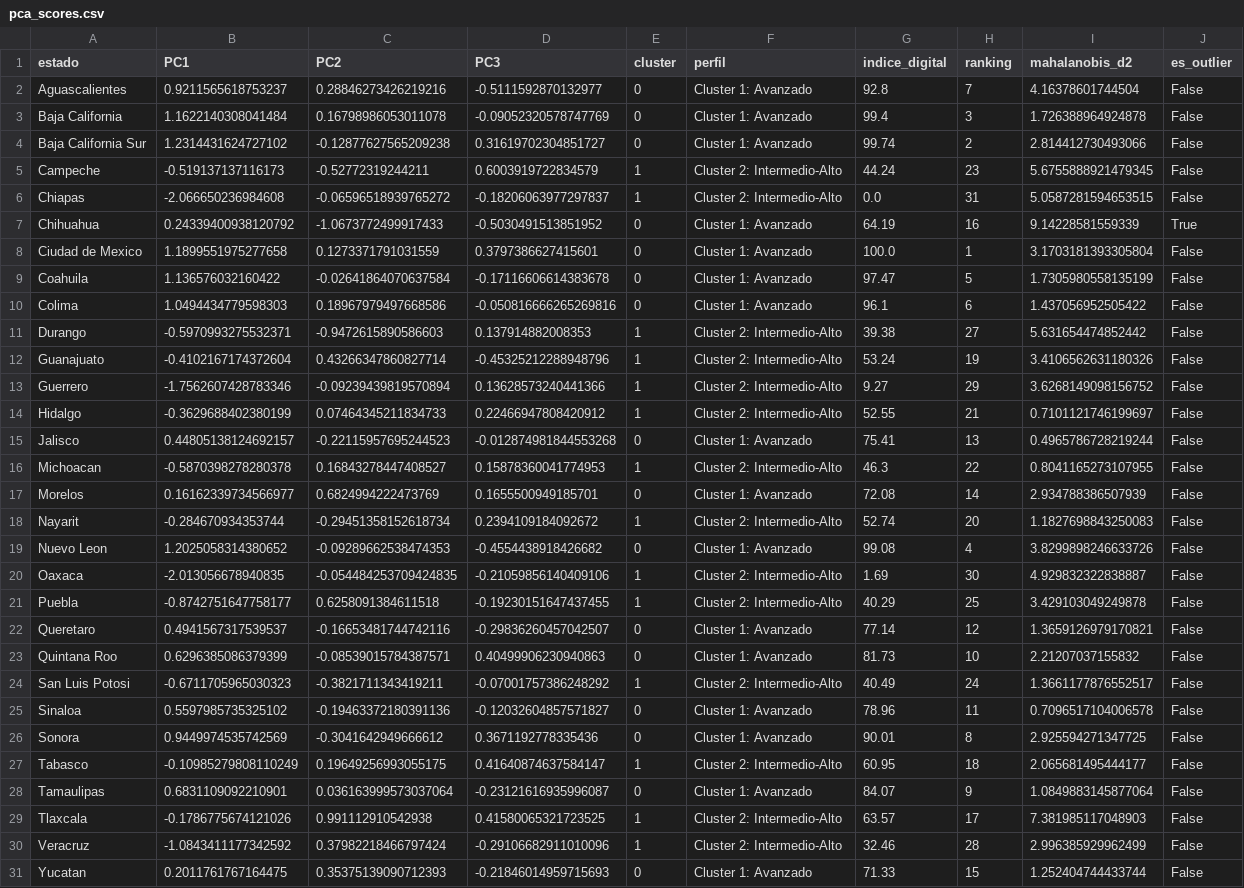
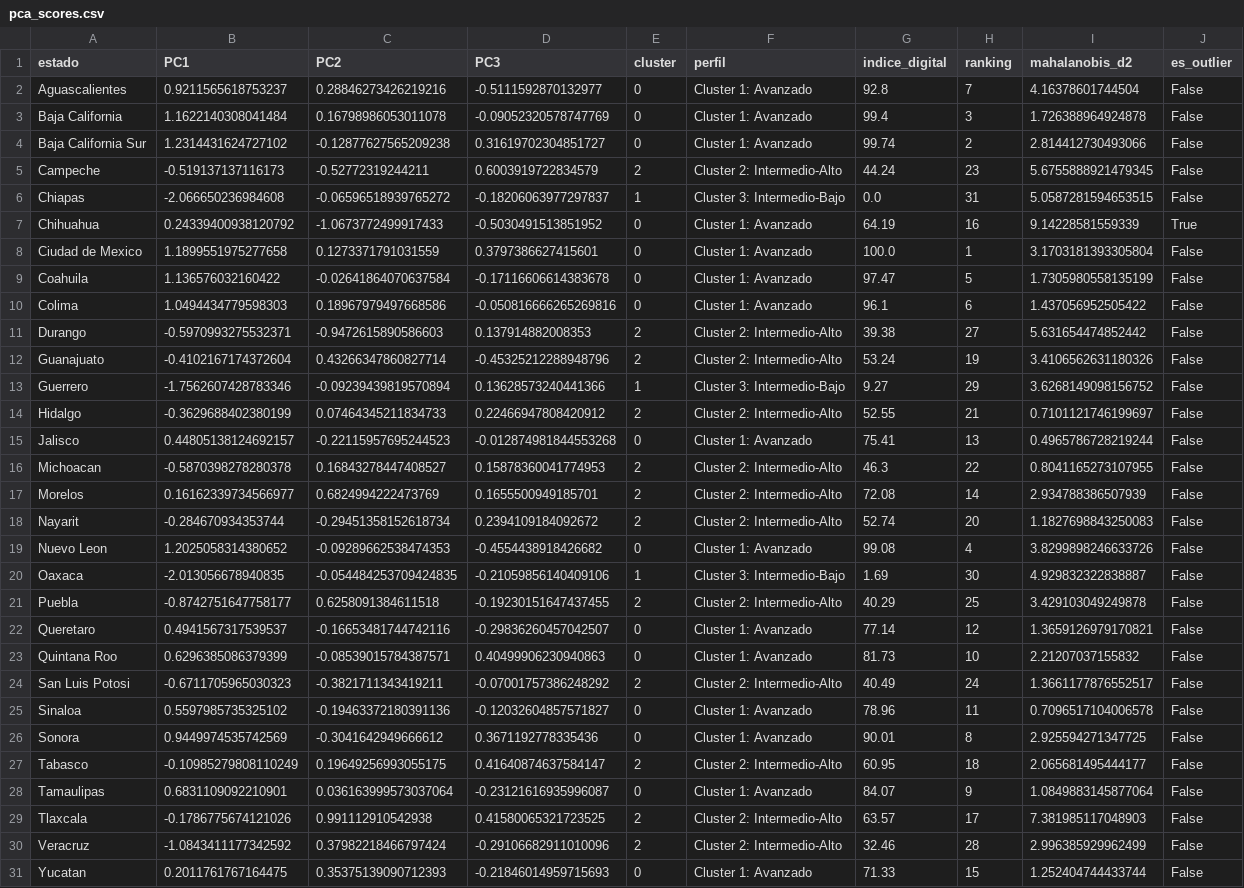
Before and after one commit to joa-b24/Huawei-Final-project, a CSV file: public/data/outputs/pca/pca_scores.csv, drawn as a sheet; only a part is shown; the diff covers the shown part only.

```diff
--- a/public/data/outputs/pca/pca_scores.csv
+++ b/public/data/outputs/pca/pca_scores.csv
@@ -4,4 +4,4 @@ Baja California,1.1622140308041484,0.16798986053011078,-0.09052320578747769,0,Cl
 Baja California Sur,1.2314431624727102,-0.12877627565209238,0.31619702304851727,0,Cluster 1: Avanzado,99.74,2,2.814412730493066,False
-Campeche,-0.519137137116173,-0.52772319244211,0.6003919722834579,1,Cluster 2: Intermedio-Alto,44.24,23,5.6755888921479345,False
-Chiapas,-2.066650236984608,-0.06596518939765272,-0.18206063977297837,1,Cluster 2: Intermedio-Alto,0.0,31,5.0587281594653515,False
+Campeche,-0.519137137116173,-0.52772319244211,0.6003919722834579,2,Cluster 2: Intermedio-Alto,44.24,23,5.6755888921479345,False
+Chiapas,-2.066650236984608,-0.06596518939765272,-0.18206063977297837,1,Cluster 3: Intermedio-Bajo,0.0,31,5.0587281594653515,False
 Chihuahua,0.24339400938120792,-1.0673772499917433,-0.5030491513851952,0,Cluster 1: Avanzado,64.19,16,9.14228581559339,True
@@ -10,22 +10,22 @@ Coahuila,1.136576032160422,-0.02641864070637584,-0.17116606614383678,0,Cluster 1
 Colima,1.0494434779598303,0.18967979497668586,-0.050816666265269816,0,Cluster 1: Avanzado,96.1,6,1.437056952505422,False
-Durango,-0.5970993275532371,-0.9472615890586603,0.137914882008353,1,Cluster 2: Intermedio-Alto,39.38,27,5.631654474852442,False
-Guanajuato,-0.4102167174372604,0.43266347860827714,-0.45325212288948796,1,Cluster 2: Intermedio-Alto,53.24,19,3.4106562631180326,False
-Guerrero,-1.7562607428783346,-0.09239439819570894,0.13628573240441366,1,Cluster 2: Intermedio-Alto,9.27,29,3.6268149098156752,False
-Hidalgo,-0.3629688402380199,0.07464345211834733,0.22466947808420912,1,Cluster 2: Intermedio-Alto,52.55,21,0.7101121746199697,False
+Durango,-0.5970993275532371,-0.9472615890586603,0.137914882008353,2,Cluster 2: Intermedio-Alto,39.38,27,5.631654474852442,False
+Guanajuato,-0.4102167174372604,0.43266347860827714,-0.45325212288948796,2,Cluster 2: Intermedio-Alto,53.24,19,3.4106562631180326,False
+Guerrero,-1.7562607428783346,-0.09239439819570894,0.13628573240441366,1,Cluster 3: Intermedio-Bajo,9.27,29,3.6268149098156752,False
+Hidalgo,-0.3629688402380199,0.07464345211834733,0.22466947808420912,2,Cluster 2: Intermedio-Alto,52.55,21,0.7101121746199697,False
 Jalisco,0.44805138124692157,-0.22115957695244523,-0.012874981844553268,0,Cluster 1: Avanzado,75.41,13,0.4965786728219244,False
-Michoacan,-0.5870398278280378,0.16843278447408527,0.15878360041774953,1,Cluster 2: Intermedio-Alto,46.3,22,0.8041165273107955,False
-Morelos,0.16162339734566977,0.6824994222473769,0.1655500949185701,0,Cluster 1: Avanzado,72.08,14,2.934788386507939,False
-Nayarit,-0.284670934353744,-0.29451358152618734,0.2394109184092672,1,Cluster 2: Intermedio-Alto,52.74,20,1.1827698843250083,False
+Michoacan,-0.5870398278280378,0.16843278447408527,0.15878360041774953,2,Cluster 2: Intermedio-Alto,46.3,22,0.8041165273107955,False
+Morelos,0.16162339734566977,0.6824994222473769,0.1655500949185701,2,Cluster 2: Intermedio-Alto,72.08,14,2.934788386507939,False
+Nayarit,-0.284670934353744,-0.29451358152618734,0.2394109184092672,2,Cluster 2: Intermedio-Alto,52.74,20,1.1827698843250083,False
 Nuevo Leon,1.2025058314380652,-0.09289662538474353,-0.4554438918426682,0,Cluster 1: Avanzado,99.08,4,3.8299898246633726,False
-Oaxaca,-2.013056678940835,-0.054484253709424835,-0.21059856140409106,1,Cluster 2: Intermedio-Alto,1.69,30,4.929832322838887,False
-Puebla,-0.8742751647758177,0.6258091384611518,-0.19230151647437455,1,Cluster 2: Intermedio-Alto,40.29,25,3.429103049249878,False
+Oaxaca,-2.013056678940835,-0.054484253709424835,-0.21059856140409106,1,Cluster 3: Intermedio-Bajo,1.69,30,4.929832322838887,False
+Puebla,-0.8742751647758177,0.6258091384611518,-0.19230151647437455,2,Cluster 2: Intermedio-Alto,40.29,25,3.429103049249878,False
 Queretaro,0.4941567317539537,-0.16653481744742116,-0.29836260457042507,0,Cluster 1: Avanzado,77.14,12,1.3659126979170821,False
 Quintana Roo,0.6296385086379399,-0.08539015784387571,0.40499906230940863,0,Cluster 1: Avanzado,81.73,10,2.21207037155832,False
-San Luis Potosi,-0.6711705965030323,-0.3821711343419211,-0.07001757386248292,1,Cluster 2: Intermedio-Alto,40.49,24,1.3661177876552517,False
+San Luis Potosi,-0.6711705965030323,-0.3821711343419211,-0.07001757386248292,2,Cluster 2: Intermedio-Alto,40.49,24,1.3661177876552517,False
 Sinaloa,0.5597985735325102,-0.19463372180391136,-0.12032604857571827,0,Cluster 1: Avanzado,78.96,11,0.7096517104006578,False
 Sonora,0.9449974535742569,-0.3041642949666612,0.3671192778335436,0,Cluster 1: Avanzado,90.01,8,2.925594271347725,False
-Tabasco,-0.10985279808110249,0.19649256993055175,0.41640874637584147,1,Cluster 2: Intermedio-Alto,60.95,18,2.065681495444177,False
+Tabasco,-0.10985279808110249,0.19649256993055175,0.41640874637584147,2,Cluster 2: Intermedio-Alto,60.95,18,2.065681495444177,False
 Tamaulipas,0.6831109092210901,0.036163999573037064,-0.23121616935996087,0,Cluster 1: Avanzado,84.07,9,1.0849883145877064,False
-Tlaxcala,-0.1786775674121026,0.991112910542938,0.41580065321723525,1,Cluster 2: Intermedio-Alto,63.57,17,7.381985117048903,False
-Veracruz,-1.0843411177342592,0.37982218466797424,-0.29106682911010096,1,Cluster 2: Intermedio-Alto,32.46,28,2.996385929962499,False
+Tlaxcala,-0.1786775674121026,0.991112910542938,0.41580065321723525,2,Cluster 2: Intermedio-Alto,63.57,17,7.381985117048903,False
+Veracruz,-1.0843411177342592,0.37982218466797424,-0.29106682911010096,2,Cluster 2: Intermedio-Alto,32.46,28,2.996385929962499,False
 Yucatan,0.2011761767164475,0.35375139090712393,-0.21846014959715693,0,Cluster 1: Avanzado,71.33,15,1.252404744433744,False
```
Also changed, not shown: 1 edited cell elsewhere in this file, 5 other files.
